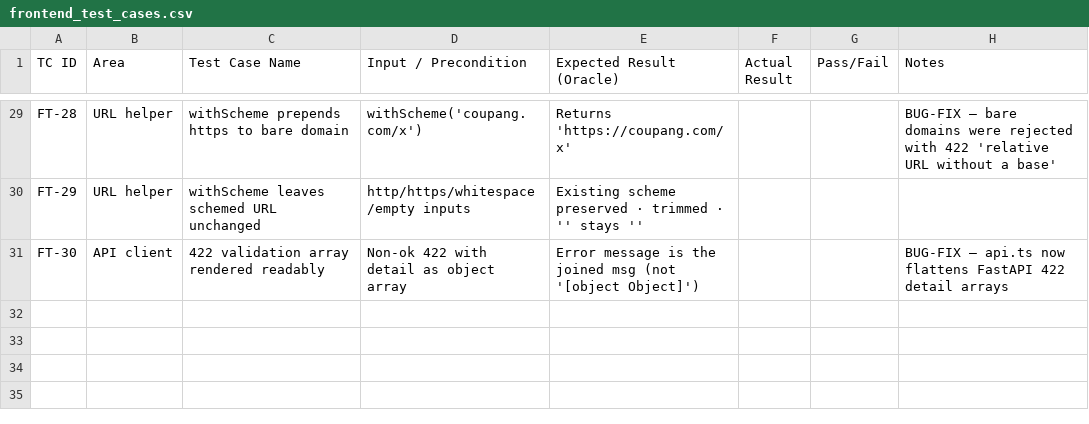
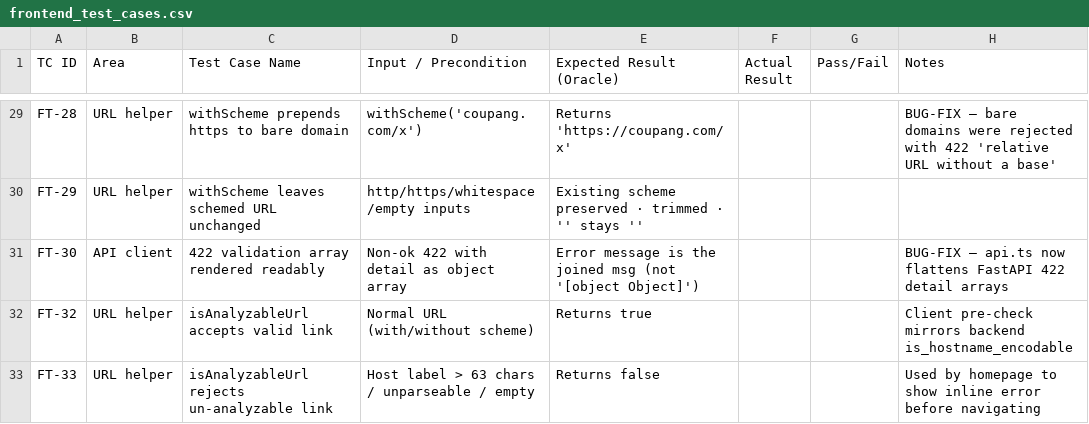
Before and after one commit to beomjoonko/cs350-shopguard, a CSV file: docs/frontend_test_cases.csv, drawn as a sheet; only a part is shown, gaps mark what is left out; the diff names each change by its address in the sheet, - before the commit and + after, or states it on an @@ line.

Commit message:
Validate search input before navigating; inline error for bad links
An un-analyzable link (hostname that breaks IDNA / a DNS label > 63 chars)
previously navigated to /search and only then showed an error. Now the
homepage validates client-side and shows an inline message without leaving
the page.

- Add isAnalyzableUrl() (mirrors backend is_hostname_encodable)
- HomePage: block navigation + show inline 'can't be analyzed' message,
  cleared on input change
- FT-32/33 cover accept/reject

```diff
--- a/docs/frontend_test_cases.csv
+++ b/docs/frontend_test_cases.csv
+row 32: FT-32 | URL helper | isAnalyzableUrl accepts valid link | Normal URL (with/without scheme) | Returns true |  |  | Client pre-check mirrors backend is_hostname_encodable
+row 33: FT-33 | URL helper | isAnalyzableUrl rejects un-analyzable link | Host label > 63 chars / unparseable / empty | Returns false |  |  | Used by homepage to show inline error before navigating
```
Also changed, not shown: 4 other files.
